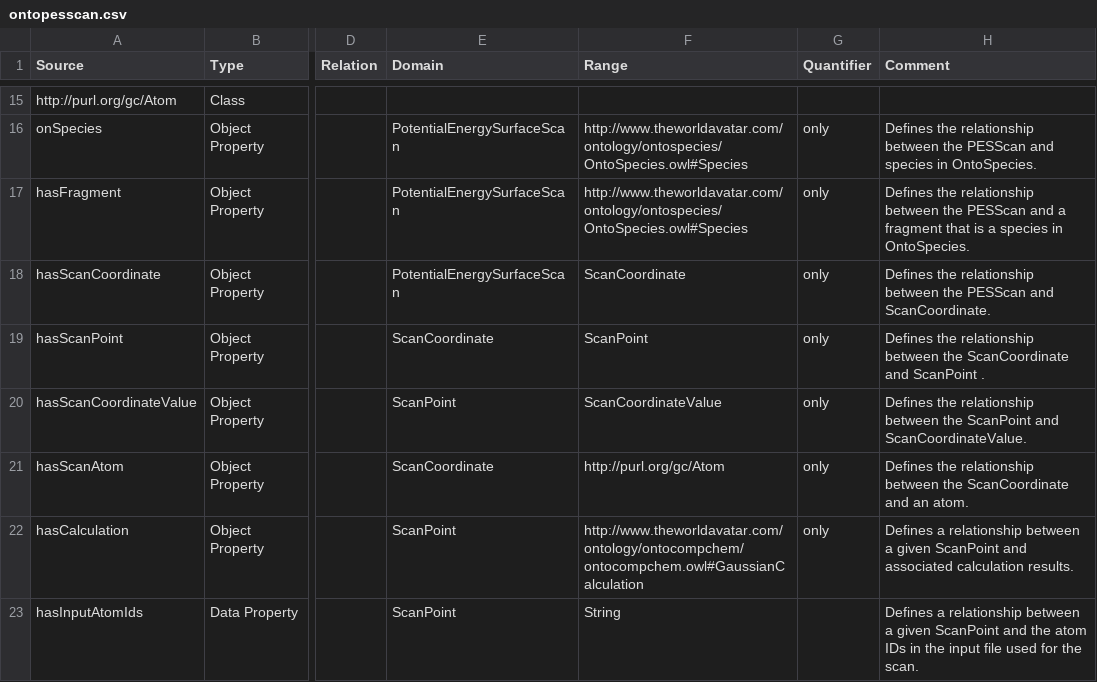
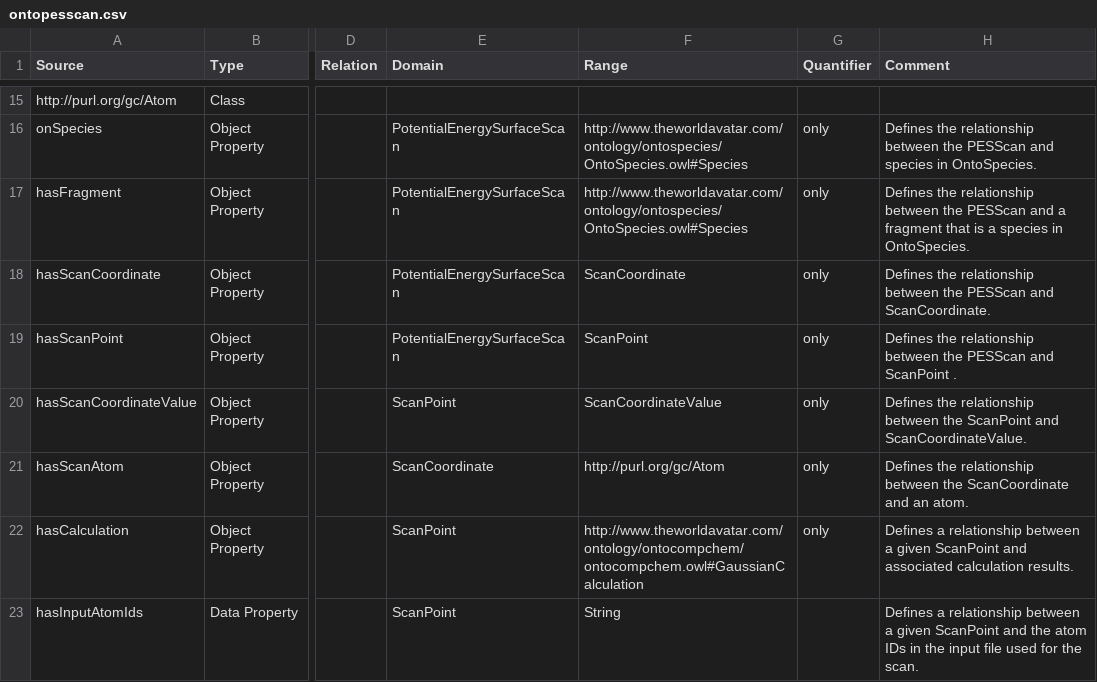
Before and after one commit to msff2/ontology, a CSV file: JPS_Ontology/KBTemplates/TBox/ontopesscan.csv, drawn as a sheet; only a part is shown, gaps mark what is left out; the diff names each change by its address in the sheet, - before the commit and + after, or states it on an @@ line.

Commit message:
dev-chemaboxwriters: Fixed a mistake in the ontopesscan tbox where the ScanPoint was wrongly attached to the ScanCoordinate rather than to the PotentialEnergySurfaceScan.

```diff
--- a/JPS_Ontology/KBTemplates/TBox/ontopesscan.csv
+++ b/JPS_Ontology/KBTemplates/TBox/ontopesscan.csv
-E19 (Domain): ScanCoordinate
+E19 (Domain): PotentialEnergySurfaceScan
-H19 (Comment): …between the ScanCoordinate and ScanPoint…
+H19 (Comment): …between the PESScan and ScanPoint…
```
Also changed, not shown: 1 other file.
